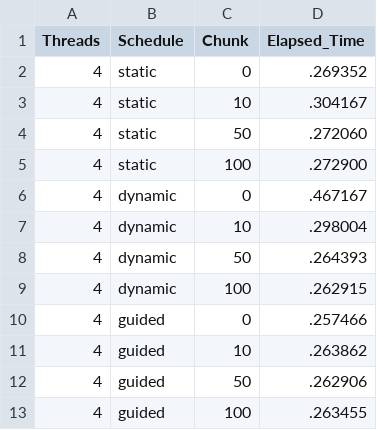
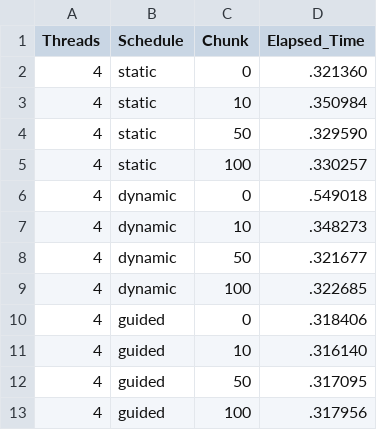
Before and after one commit to khaoulaJel/Parallel-DistributedProgramming-Assignments, a CSV file: TP3/ex4/matmul_scheduling_results.csv, drawn as a sheet.

```diff
--- a/TP3/ex4/matmul_scheduling_results.csv
+++ b/TP3/ex4/matmul_scheduling_results.csv
@@ -1,13 +1,13 @@
 Threads,Schedule,Chunk,Elapsed_Time
-4,static,0,.269352
-4,static,10,.304167
-4,static,50,.272060
-4,static,100,.272900
-4,dynamic,0,.467167
-4,dynamic,10,.298004
-4,dynamic,50,.264393
-4,dynamic,100,.262915
-4,guided,0,.257466
-4,guided,10,.263862
-4,guided,50,.262906
-4,guided,100,.263455
+4,static,0,.321360
+4,static,10,.350984
+4,static,50,.329590
+4,static,100,.330257
+4,dynamic,0,.549018
+4,dynamic,10,.348273
+4,dynamic,50,.321677
+4,dynamic,100,.322685
+4,guided,0,.318406
+4,guided,10,.316140
+4,guided,50,.317095
+4,guided,100,.317956
```
Also changed, not shown: TP3/ex4/matmul_detailed_results.csv, 27 other files.
